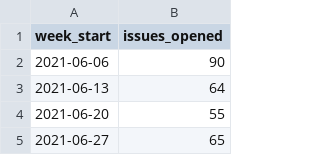
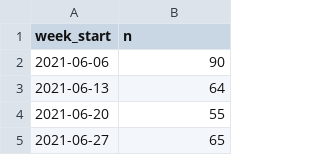
Before and after one commit to arrow-maintenance/arrowdash, a CSV file: data/issues_opened.csv, drawn as a sheet; only a part is shown.

```diff
--- a/data/issues_opened.csv
+++ b/data/issues_opened.csv
@@ -1,2 +1,2 @@
-week_start,issues_opened
+week_start,n
 2021-06-06,90
```
Also changed, not shown: data/prs_closed.csv, data/prs_opened.csv, 1 other file.
